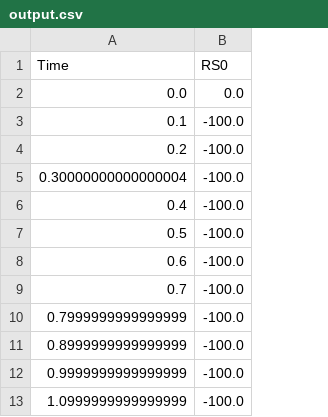
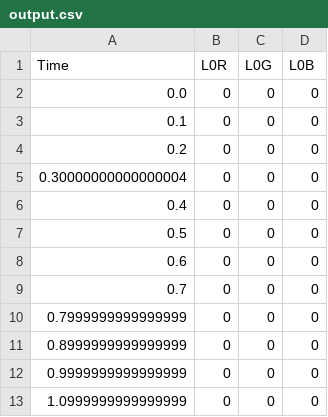
Before and after one commit to iwayato/Tareas-ELO329-2022-1, a CSV file: Stage3/output.csv, drawn as a sheet; only a part is shown; removed rows and columns are numbered as before the commit, all else as after; the diff names each change by its address in the sheet, - before the commit and + after, or states it on an @@ line.

Commit message:
Stage 3 Done

```diff
--- a/Stage3/output.csv
+++ b/Stage3/output.csv
-column B (RS0), rows 2-13: 0.0 | -100.0 | -100.0 | -100.0 | -100.0 | -100.0 | -100.0 | -100.0 | -100.0 | -100.0 | -100.0 | -100.0
+column B (L0R), rows 2-13: all 0
+column C (L0G), rows 2-13: all 0
+column D (L0B), rows 2-13: all 0
```
Also changed, not shown: 6 other files.
